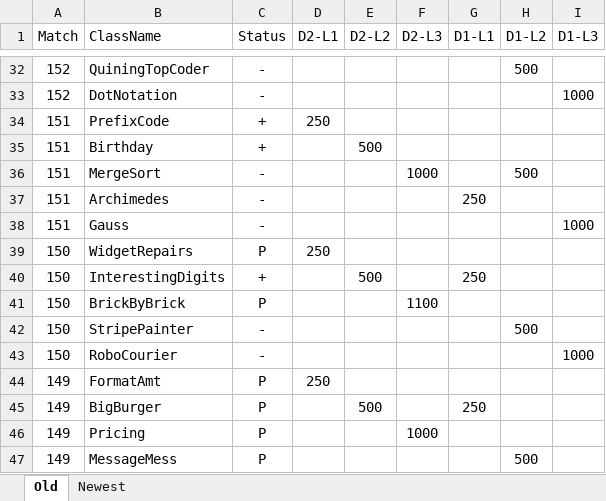
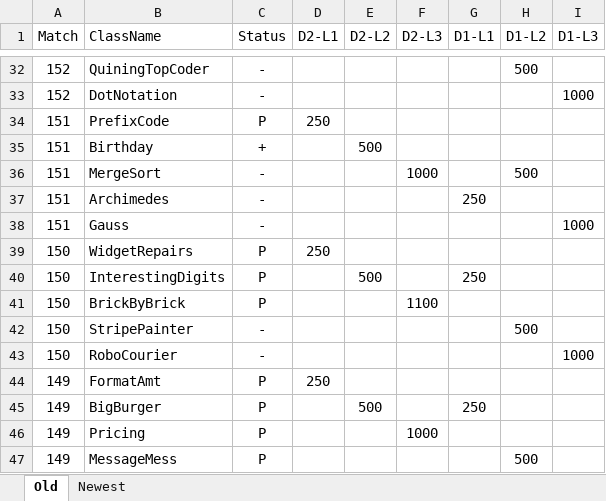
Before and after one commit to RKVG/TopCodingSolutions, an Excel workbook: TCS_Notes.xlsx, sheet Old, drawn as a sheet; only a part is shown, gaps mark what is left out; values as stored, in another font and other column widths than the file's, no borders; the diff names each change by its address in the sheet, - before the commit and + after, or states it on an @@ line.

```diff
--- a/TCS_Notes.xlsx (sheet Old)
+++ b/TCS_Notes.xlsx (sheet Old)
-C34 (Status): +
+C34 (Status): P
-C40 (Status): +
+C40 (Status): P
```
Also changed, not shown: 2 other files.
